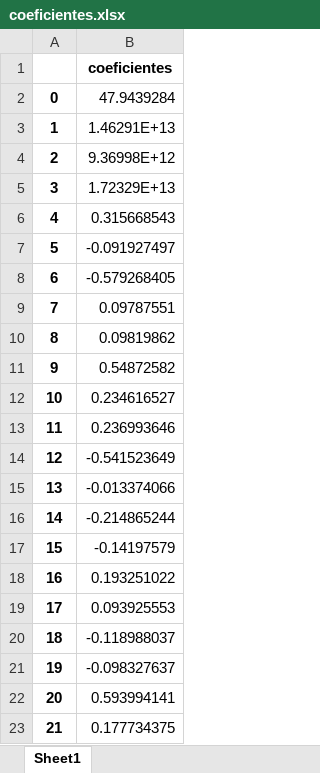
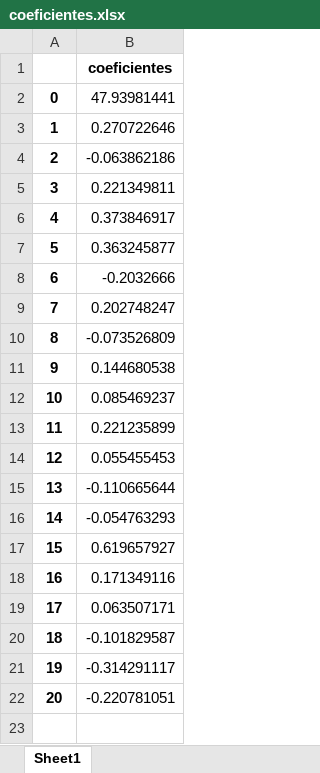
Before and after one commit to juancamiloespana/LEA3_HR, an Excel workbook: coeficientes.xlsx, sheet Sheet1, drawn as a sheet; values as stored, in another font and other column widths than the file's, no borders; the diff names each change by its address in the sheet, - before the commit and + after, or states it on an @@ line.

```diff
--- a/coeficientes.xlsx (sheet Sheet1)
+++ b/coeficientes.xlsx (sheet Sheet1)
-B2: 47.9439284
+B2: 47.93981441
-B3: 1.46291E+13
+B3: 0.270722646
-B4: 9.36998E+12
+B4: -0.063862186
-B5: 1.72329E+13
+B5: 0.221349811
-B6: 0.315668543
+B6: 0.373846917
-B7: -0.091927497
+B7: 0.363245877
-B8: -0.579268405
+B8: -0.2032666
-B9: 0.09787551
+B9: 0.202748247
-B10: 0.09819862
+B10: -0.073526809
-B11: 0.54872582
+B11: 0.144680538
-B12: 0.234616527
+B12: 0.085469237
-B13: 0.236993646
+B13: 0.221235899
-B14: -0.541523649
+B14: 0.055455453
-B15: -0.013374066
+B15: -0.110665644
-B16: -0.214865244
+B16: -0.054763293
-B17: -0.14197579
+B17: 0.619657927
-B18: 0.193251022
+B18: 0.171349116
-B19: 0.093925553
+B19: 0.063507171
-B20: -0.118988037
+B20: -0.101829587
-B21: -0.098327637
+B21: -0.314291117
-B22: 0.593994141
+B22: -0.220781051
-row 23: 21 | 0.177734375
```
Also changed, not shown: prediccion.xlsx, 6 other files.
